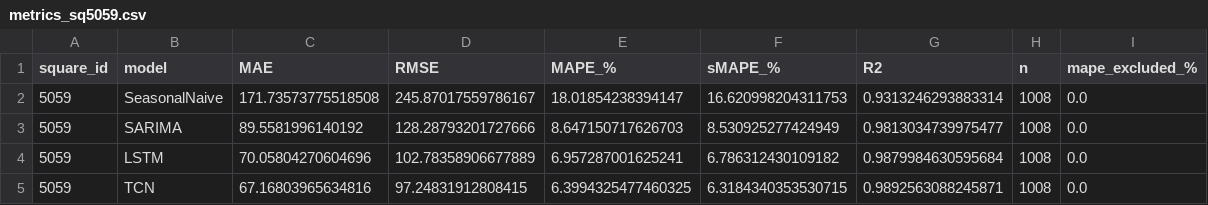
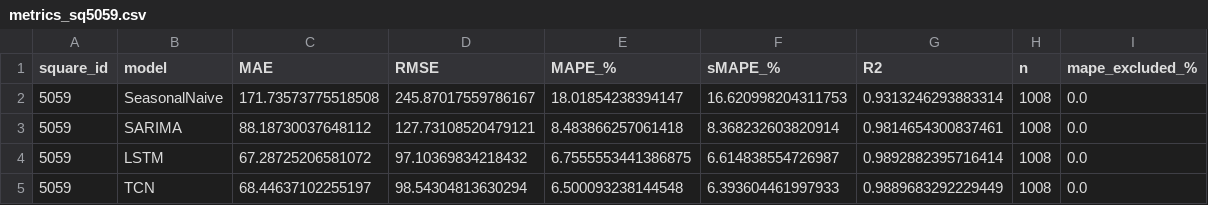
Before and after one commit to Burabyo/milan-traffic-forecasting, a CSV file: outputs/tables/metrics_sq5059.csv, drawn as a sheet.

```diff
--- a/outputs/tables/metrics_sq5059.csv
+++ b/outputs/tables/metrics_sq5059.csv
@@ -2,4 +2,4 @@ square_id,model,MAE,RMSE,MAPE_%,sMAPE_%,R2,n,mape_excluded_%
 5059,SeasonalNaive,171.73573775518508,245.87017559786167,18.01854238394147,16.620998204311753,0.9313246293883314,1008,0.0
-5059,SARIMA,89.5581996140192,128.28793201727666,8.647150717626703,8.530925277424949,0.9813034739975477,1008,0.0
-5059,LSTM,70.05804270604696,102.78358906677889,6.957287001625241,6.786312430109182,0.9879984630595684,1008,0.0
-5059,TCN,67.16803965634816,97.24831912808415,6.3994325477460325,6.3184340353530715,0.9892563088245871,1008,0.0
+5059,SARIMA,88.18730037648112,127.73108520479121,8.483866257061418,8.368232603820914,0.9814654300837461,1008,0.0
+5059,LSTM,67.28725206581072,97.10369834218432,6.7555553441386875,6.614838554726987,0.9892882395716414,1008,0.0
+5059,TCN,68.44637102255197,98.54304813630294,6.500093238144548,6.393604461997933,0.9889683292229449,1008,0.0
```
Also changed, not shown: outputs/tables/failure_windows.csv, outputs/tables/metrics_all.csv, 42 other files.
